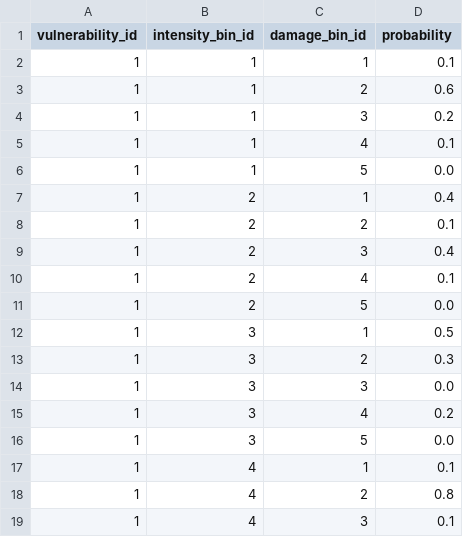
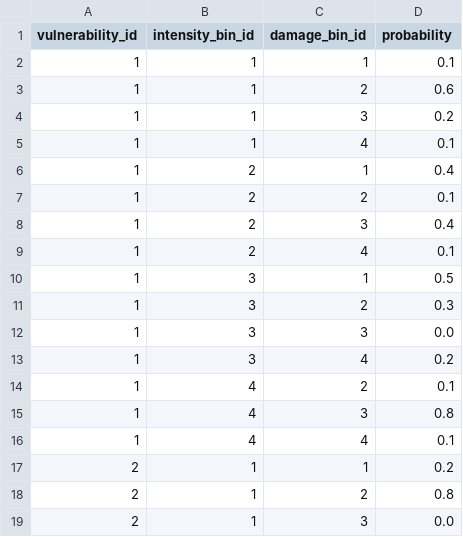
Before and after one commit to OasisLMF/ktools, a CSV file: examples/static/validation/vulnerability_11.csv, drawn as a sheet; only a part is shown; the shorter side is filled out with more unchanged rows; the diff covers the shown part only.

```diff
--- a/examples/static/validation/vulnerability_11.csv
+++ b/examples/static/validation/vulnerability_11.csv
@@ -5,3 +5,2 @@ vulnerability_id,intensity_bin_id,damage_bin_id,probability
 1,1,4,0.1
-1,1,5,0.0
 1,2,1,0.4
@@ -10,3 +9,2 @@ vulnerability_id,intensity_bin_id,damage_bin_id,probability
 1,2,4,0.1
-1,2,5,0.0
 1,3,1,0.5
@@ -15,5 +13,4 @@ vulnerability_id,intensity_bin_id,damage_bin_id,probability
 1,3,4,0.2
-1,3,5,0.0
-1,4,1,0.1
-1,4,2,0.8
-1,4,3,0.1
+1,4,2,0.1
+1,4,3,0.8
+1,4,4,0.1
```
Also changed, not shown: 6 removed rows elsewhere in this file, examples/static/validation/vulnerability_06.csv, examples/static/validation/vulnerability_07.csv, 14 other files.
